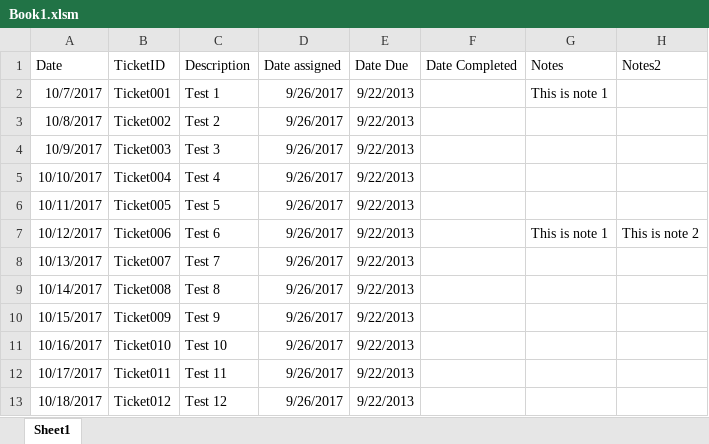
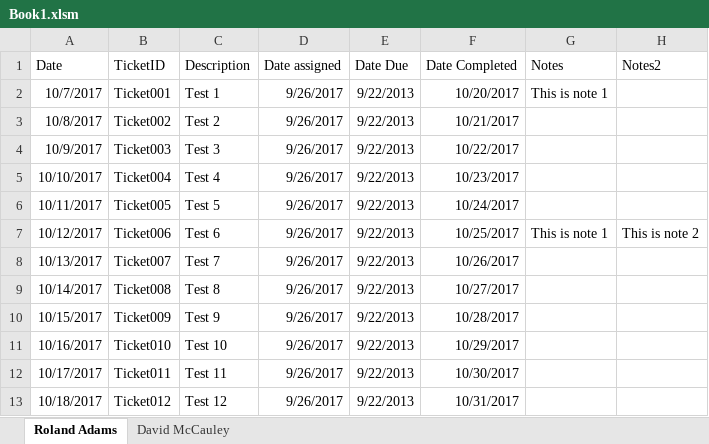
Before and after one commit to rbadamsjr/excel-report-gen, an Excel workbook: Book1.xlsm, sheet Roland Adams, drawn as a sheet; only a part is shown; values as stored, in another font and other column widths than the file's, no borders; the diff names each change by its address in the sheet, - before the commit and + after, or states it on an @@ line.

```diff
--- a/Book1.xlsm (sheet Roland Adams)
+++ b/Book1.xlsm (sheet Roland Adams)
-sheet tab: Sheet1
+sheet tab: Roland Adams
+sheet tab: David McCauley
-F2 (Date Completed): (empty)
+F2 (Date Completed): 10/20/2017
-F3 (Date Completed): (empty)
+F3 (Date Completed): 10/21/2017
-F4 (Date Completed): (empty)
+F4 (Date Completed): 10/22/2017
-F5 (Date Completed): (empty)
+F5 (Date Completed): 10/23/2017
-F6 (Date Completed): (empty)
+F6 (Date Completed): 10/24/2017
-F7 (Date Completed): (empty)
+F7 (Date Completed): 10/25/2017
-F8 (Date Completed): (empty)
+F8 (Date Completed): 10/26/2017
-F9 (Date Completed): (empty)
+F9 (Date Completed): 10/27/2017
-F10 (Date Completed): (empty)
+F10 (Date Completed): 10/28/2017
-F11 (Date Completed): (empty)
+F11 (Date Completed): 10/29/2017
-F12 (Date Completed): (empty)
+F12 (Date Completed): 10/30/2017
-F13 (Date Completed): (empty)
+F13 (Date Completed): 10/31/2017
```
